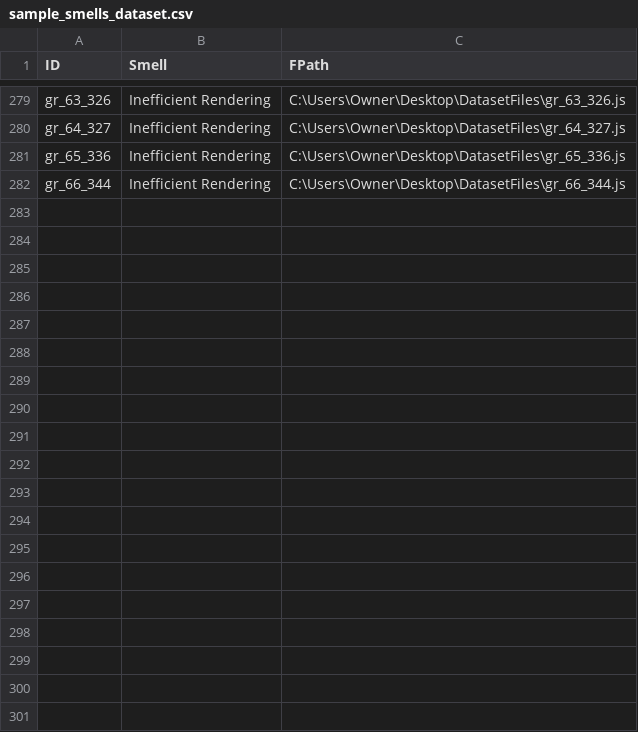
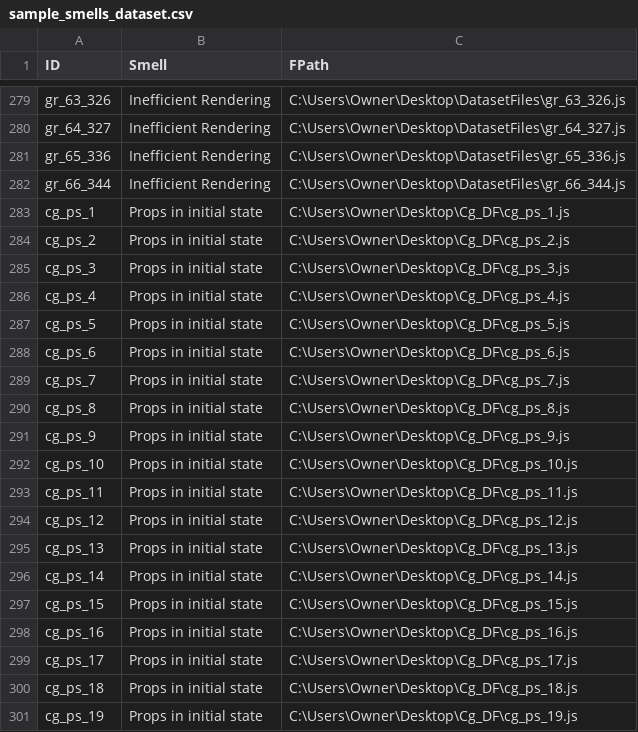
Before and after one commit to HassanAhmed0723/React-Code-Smells-Dataset-Analysis, a CSV file: sample_smells_dataset.csv, drawn as a sheet; only a part is shown, gaps mark what is left out; the diff covers the shown part only; the diff names each change by its address in the sheet, - before the commit and + after, or states it on an @@ line.

Commit message:
Add files via upload
Added Props in Initial State Smell Samples

```diff
--- a/sample_smells_dataset.csv
+++ b/sample_smells_dataset.csv
+row 283: cg_ps_1 | Props in initial state | C:\Users\Owner\Desktop\Cg_DF\cg_ps_1.js
+row 284: cg_ps_2 | Props in initial state | C:\Users\Owner\Desktop\Cg_DF\cg_ps_2.js
+row 285: cg_ps_3 | Props in initial state | C:\Users\Owner\Desktop\Cg_DF\cg_ps_3.js
+row 286: cg_ps_4 | Props in initial state | C:\Users\Owner\Desktop\Cg_DF\cg_ps_4.js
+row 287: cg_ps_5 | Props in initial state | C:\Users\Owner\Desktop\Cg_DF\cg_ps_5.js
+row 288: cg_ps_6 | Props in initial state | C:\Users\Owner\Desktop\Cg_DF\cg_ps_6.js
+row 289: cg_ps_7 | Props in initial state | C:\Users\Owner\Desktop\Cg_DF\cg_ps_7.js
+row 290: cg_ps_8 | Props in initial state | C:\Users\Owner\Desktop\Cg_DF\cg_ps_8.js
+row 291: cg_ps_9 | Props in initial state | C:\Users\Owner\Desktop\Cg_DF\cg_ps_9.js
+row 292: cg_ps_10 | Props in initial state | C:\Users\Owner\Desktop\Cg_DF\cg_ps_10.js
+row 293: cg_ps_11 | Props in initial state | C:\Users\Owner\Desktop\Cg_DF\cg_ps_11.js
+row 294: cg_ps_12 | Props in initial state | C:\Users\Owner\Desktop\Cg_DF\cg_ps_12.js
+row 295: cg_ps_13 | Props in initial state | C:\Users\Owner\Desktop\Cg_DF\cg_ps_13.js
+row 296: cg_ps_14 | Props in initial state | C:\Users\Owner\Desktop\Cg_DF\cg_ps_14.js
+row 297: cg_ps_15 | Props in initial state | C:\Users\Owner\Desktop\Cg_DF\cg_ps_15.js
+row 298: cg_ps_16 | Props in initial state | C:\Users\Owner\Desktop\Cg_DF\cg_ps_16.js
+row 299: cg_ps_17 | Props in initial state | C:\Users\Owner\Desktop\Cg_DF\cg_ps_17.js
+row 300: cg_ps_18 | Props in initial state | C:\Users\Owner\Desktop\Cg_DF\cg_ps_18.js
+row 301: cg_ps_19 | Props in initial state | C:\Users\Owner\Desktop\Cg_DF\cg_ps_19.js
```
Also changed, not shown: 42 added rows elsewhere in this file, 2 other files.
